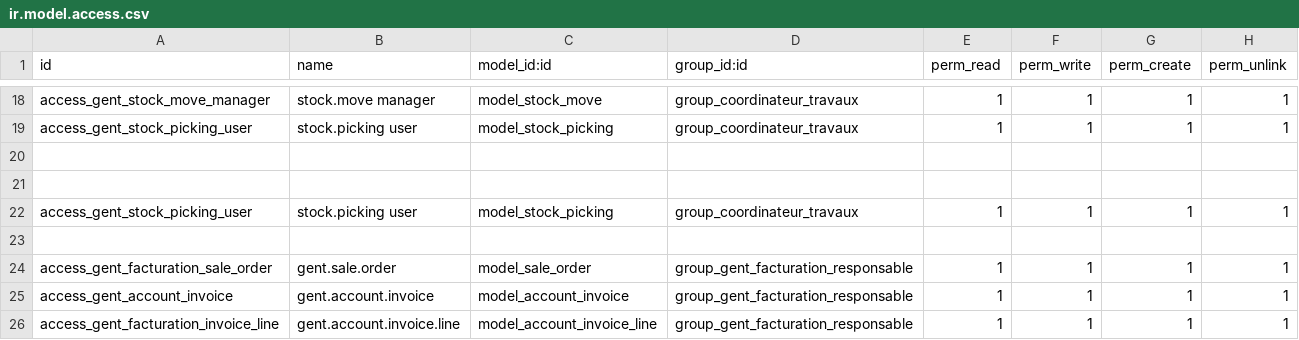
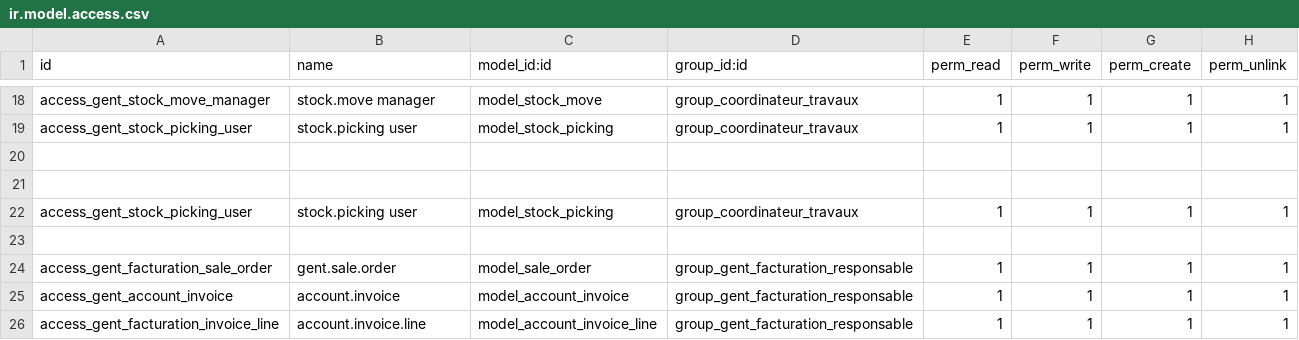
Before and after one commit to NoumenRavonji/odoo-construction-module, a CSV file: security/ir.model.access.csv, drawn as a sheet; only a part is shown, gaps mark what is left out.

```diff
--- a/security/ir.model.access.csv
+++ b/security/ir.model.access.csv
@@ -24,3 +24,3 @@ access_gent_stock_picking_user,stock.picking user,model_stock_picking,group_coor
 access_gent_facturation_sale_order,gent.sale.order,model_sale_order,group_gent_facturation_responsable,1,1,1,1
-access_gent_account_invoice,gent.account.invoice,model_account_invoice,group_gent_facturation_responsable,1,1,1,1
-access_gent_facturation_invoice_line,gent.account.invoice.line,model_account_invoice_line,group_gent_facturation_responsable,1,1,1,1
+access_gent_account_invoice,account.invoice,model_account_invoice,group_gent_facturation_responsable,1,1,1,1
+access_gent_facturation_invoice_line,account.invoice.line,model_account_invoice_line,group_gent_facturation_responsable,1,1,1,1
```
Also changed, not shown: 5 other files.
